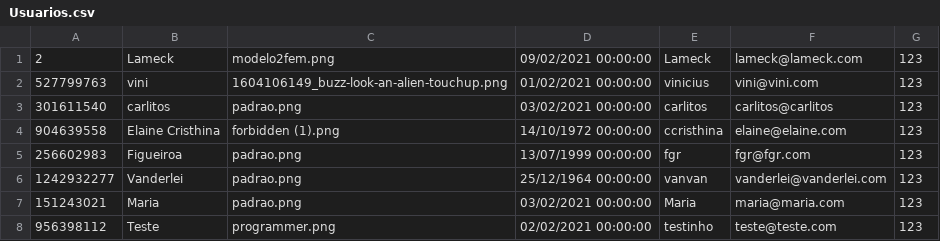
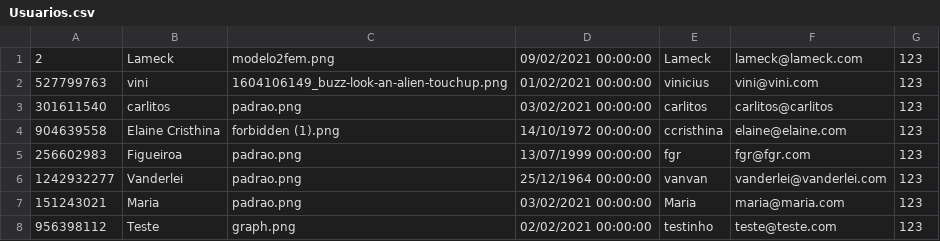
Before and after one commit to vinixiii/Instadev, a CSV file: Database/Usuarios.csv, drawn as a sheet.

```diff
--- a/Database/Usuarios.csv
+++ b/Database/Usuarios.csv
@@ -7,2 +7,2 @@
 151243021;Maria;padrao.png;03/02/2021 00:00:00;Maria;maria@maria.com;123
-956398112;Teste;programmer.png;02/02/2021 00:00:00;testinho;teste@teste.com;123
+956398112;Teste;graph.png;02/02/2021 00:00:00;testinho;teste@teste.com;123
```
Also changed, not shown: 15 other files.
